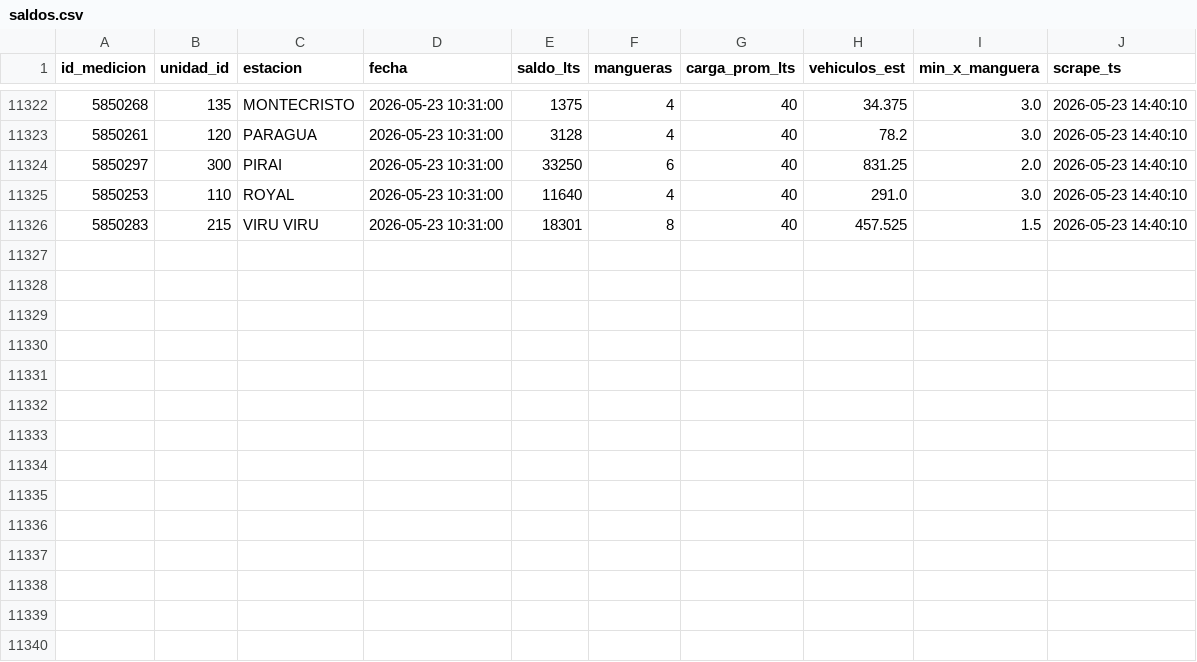
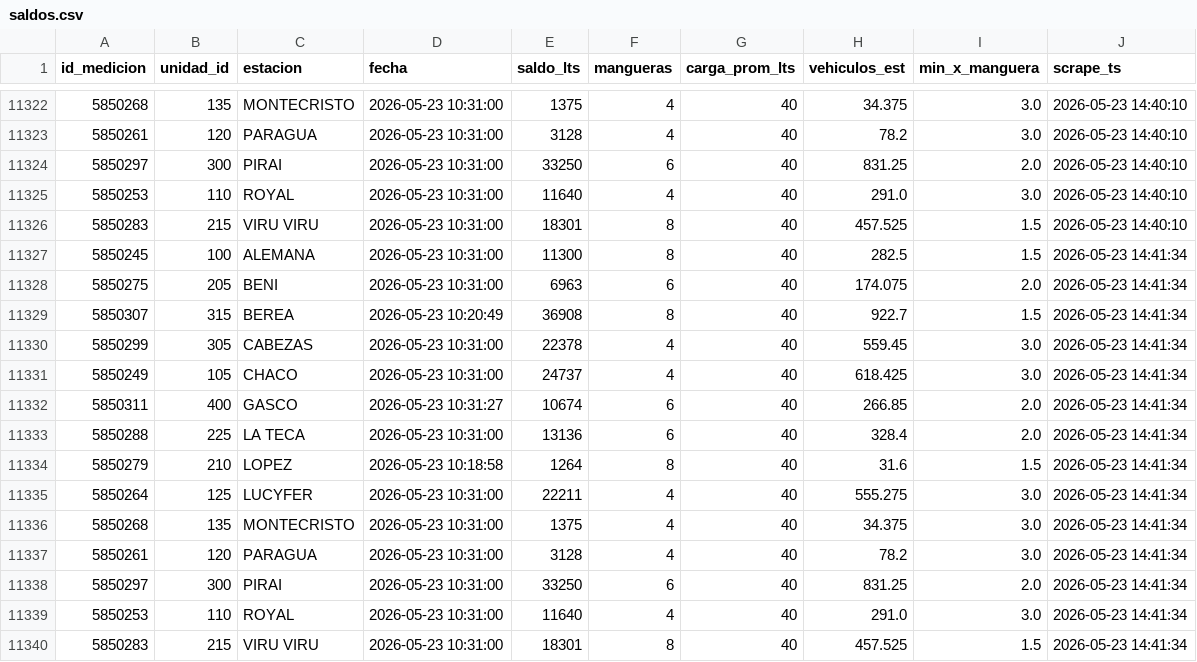
Before and after one commit to mtineojr/Monitor-Biopetrol, a CSV file: data/saldos.csv, drawn as a sheet; only a part is shown, gaps mark what is left out.

```diff
--- a/data/saldos.csv
+++ b/data/saldos.csv
@@ -11326 +11326,15 @@ id_medicion,unidad_id,estacion,fecha,saldo_lts,mangueras,carga_prom_lts,vehiculo
 5850283,215,VIRU VIRU,2026-05-23 10:31:00,18301,8,40,457.525,1.5,2026-05-23 14:40:10
+5850245,100,ALEMANA,2026-05-23 10:31:00,11300,8,40,282.5,1.5,2026-05-23 14:41:34
+5850275,205,BENI,2026-05-23 10:31:00,6963,6,40,174.075,2.0,2026-05-23 14:41:34
+5850307,315,BEREA,2026-05-23 10:20:49,36908,8,40,922.7,1.5,2026-05-23 14:41:34
+5850299,305,CABEZAS,2026-05-23 10:31:00,22378,4,40,559.45,3.0,2026-05-23 14:41:34
+5850249,105,CHACO,2026-05-23 10:31:00,24737,4,40,618.425,3.0,2026-05-23 14:41:34
+5850311,400,GASCO,2026-05-23 10:31:27,10674,6,40,266.85,2.0,2026-05-23 14:41:34
+5850288,225,LA TECA,2026-05-23 10:31:00,13136,6,40,328.4,2.0,2026-05-23 14:41:34
+5850279,210,LOPEZ,2026-05-23 10:18:58,1264,8,40,31.6,1.5,2026-05-23 14:41:34
+5850264,125,LUCYFER,2026-05-23 10:31:00,22211,4,40,555.275,3.0,2026-05-23 14:41:34
+5850268,135,MONTECRISTO,2026-05-23 10:31:00,1375,4,40,34.375,3.0,2026-05-23 14:41:34
+5850261,120,PARAGUA,2026-05-23 10:31:00,3128,4,40,78.2,3.0,2026-05-23 14:41:34
+5850297,300,PIRAI,2026-05-23 10:31:00,33250,6,40,831.25,2.0,2026-05-23 14:41:34
+5850253,110,ROYAL,2026-05-23 10:31:00,11640,4,40,291.0,3.0,2026-05-23 14:41:34
+5850283,215,VIRU VIRU,2026-05-23 10:31:00,18301,8,40,457.525,1.5,2026-05-23 14:41:34
```
